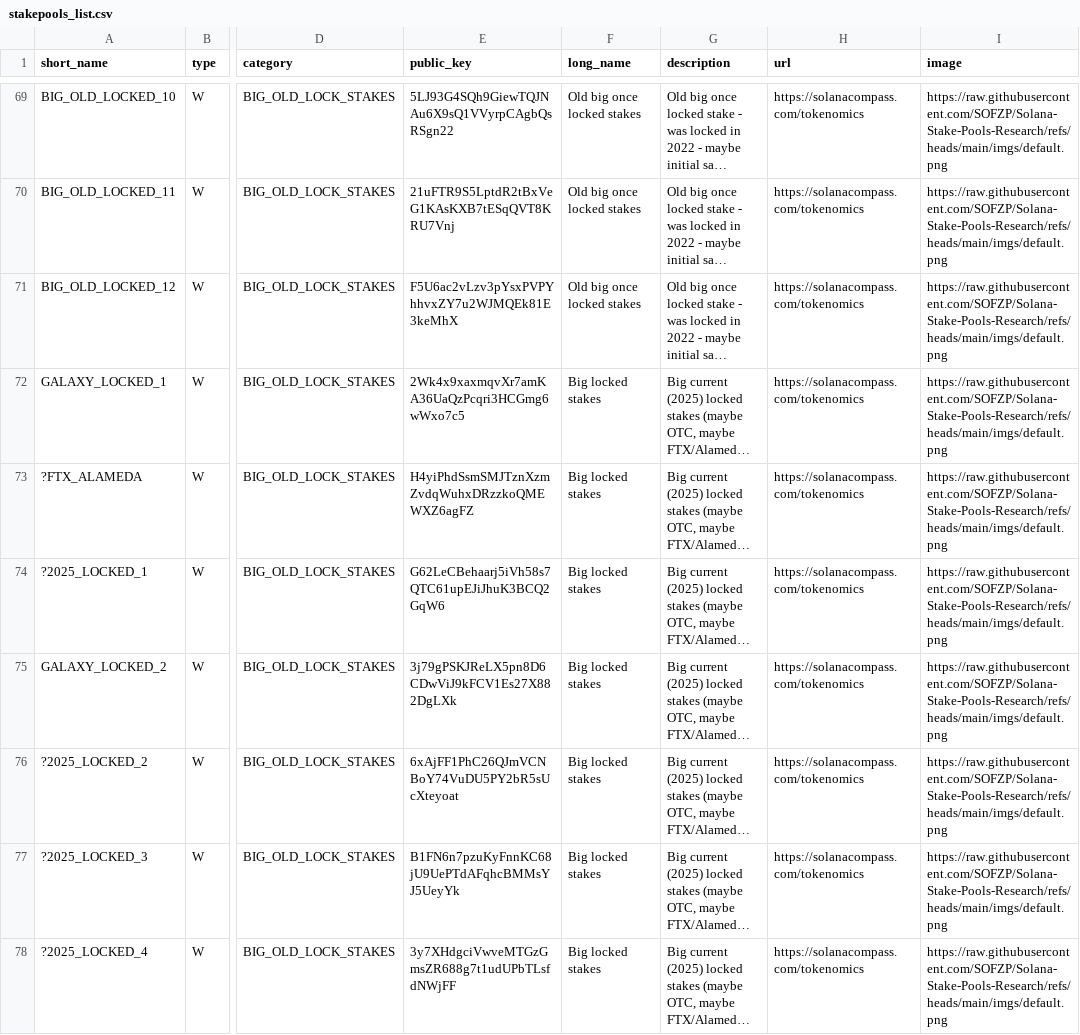
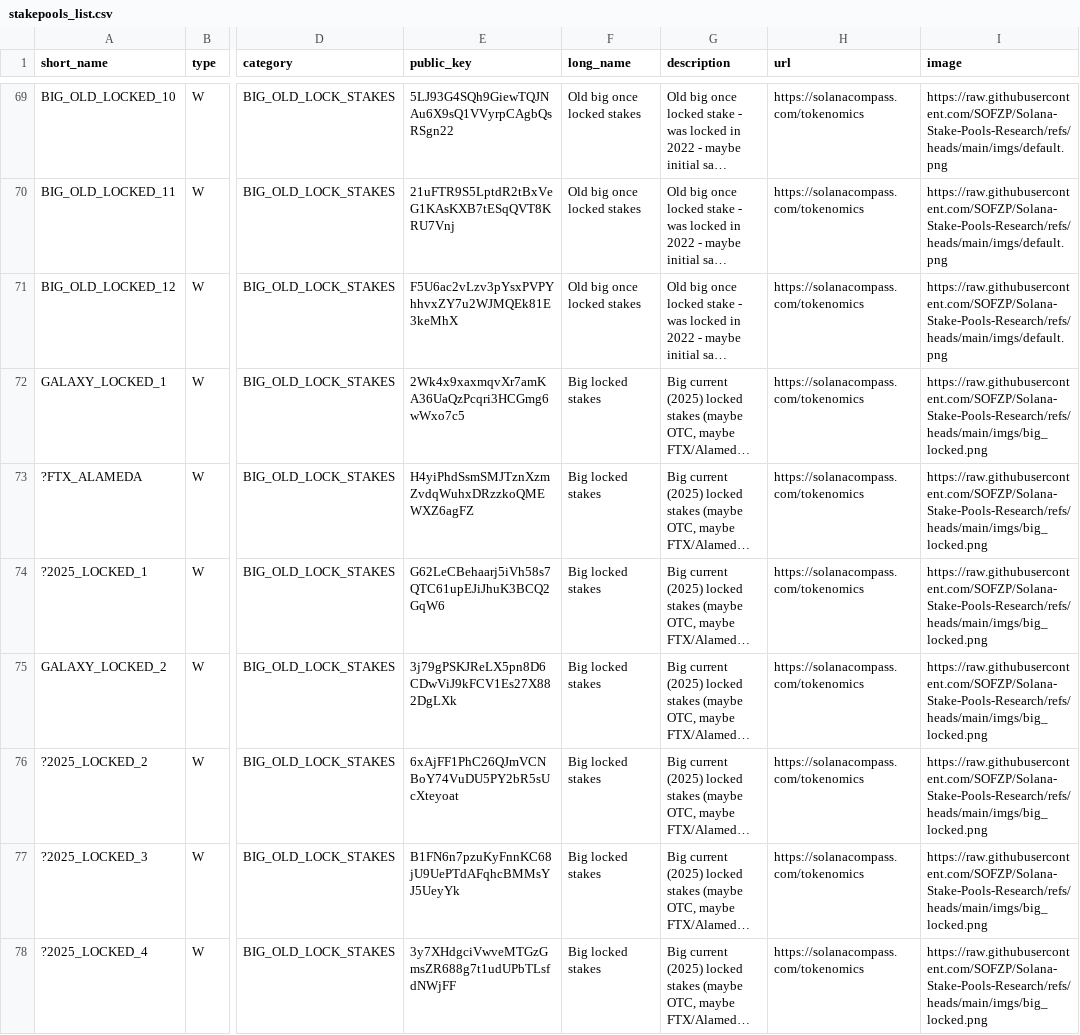
Before and after one commit to SOFZP/Solana-Stake-Pools-Research, a CSV file: stakepools_list.csv, drawn as a sheet; only a part is shown, gaps mark what is left out; long unchanged cells end in …; the diff covers the shown part only; the diff names each change by its address in the sheet, - before the commit and + after, or states it on an @@ line.

Commit message:
Update stakepools_list.csv

```diff
--- a/stakepools_list.csv
+++ b/stakepools_list.csv
-I72:I78 (image): https://raw.githubusercontent.com/SOFZP/Solana-Stake-Pools-Research/refs/heads/main/imgs/default.png
+I72:I78 (image): https://raw.githubusercontent.com/SOFZP/Solana-Stake-Pools-Research/refs/heads/main/imgs/big_locked.png
```
Also changed, not shown: 25 edited cells elsewhere in this file.
